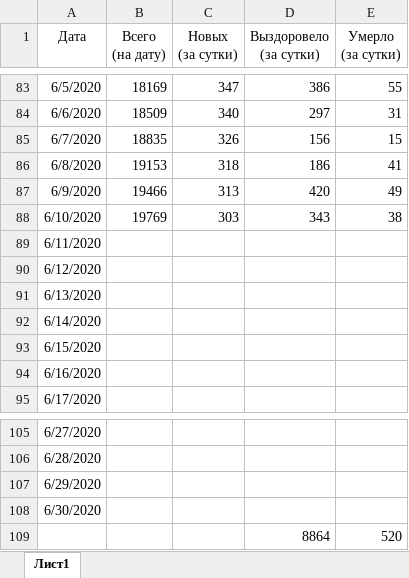
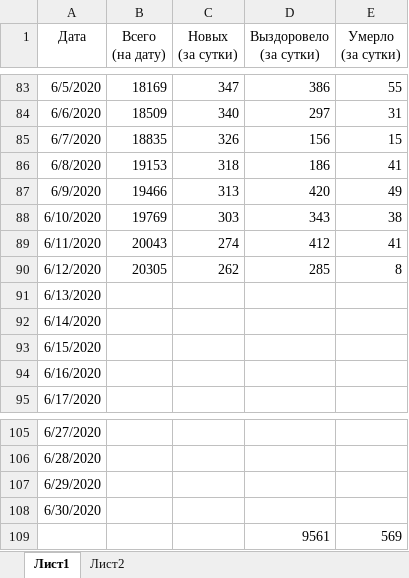
Before and after one commit to shmikes/CoronaVirus, an Excel workbook: Coronavirus_SPb_2020.xlsx, sheet Лист1, drawn as a sheet; only a part is shown, gaps mark what is left out; values as stored, in another font and other column widths than the file's, no borders; charts and pictures and conditional formats and table styles not drawn; removed rows and columns are numbered as before the commit, all else as after; the diff names each change by its address in the sheet, - before the commit and + after, or states it on an @@ line.

Commit message:
Обновление данных на утро 13.06.2020

```diff
--- a/Coronavirus_SPb_2020.xlsx (sheet Лист1)
+++ b/Coronavirus_SPb_2020.xlsx (sheet Лист1)
+sheet tab: Лист2
-B89 (Всего (на дату)): (empty)
+B89 (Всего (на дату)): 20043
-C89 (Новых (за сутки)): (empty)
+C89 (Новых (за сутки)): 274
-D89 (Выздоровело (за сутки)): (empty)
+D89 (Выздоровело (за сутки)): 412
-E89 (Умерло (за сутки)): (empty)
+E89 (Умерло (за сутки)): 41
-B90 (Всего (на дату)): (empty)
+B90 (Всего (на дату)): 20305
-C90 (Новых (за сутки)): (empty)
+C90 (Новых (за сутки)): 262
-D90 (Выздоровело (за сутки)): (empty)
+D90 (Выздоровело (за сутки)): 285
-E90 (Умерло (за сутки)): (empty)
+E90 (Умерло (за сутки)): 8
-row 109:  |  |  | 8864 | 520
+row 109:  |  |  | 9561 | 569
```
Also changed, not shown: charts or pictures.
